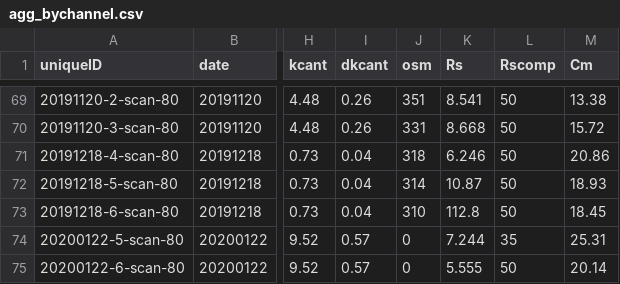
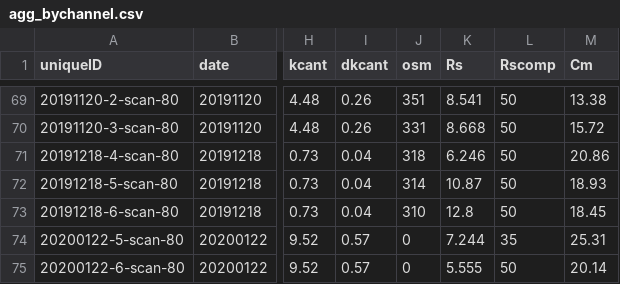
Before and after one commit to neuro-myoung/afm-ephys, a CSV file: agg_bychannel.csv, drawn as a sheet; only a part is shown, gaps mark what is left out; the diff names each change by its address in the sheet, - before the commit and + after, or states it on an @@ line.

```diff
--- a/agg_bychannel.csv
+++ b/agg_bychannel.csv
-K73 (Rs): 112.8
+K73 (Rs): 12.8
```
Also changed, not shown: 5 other files.
